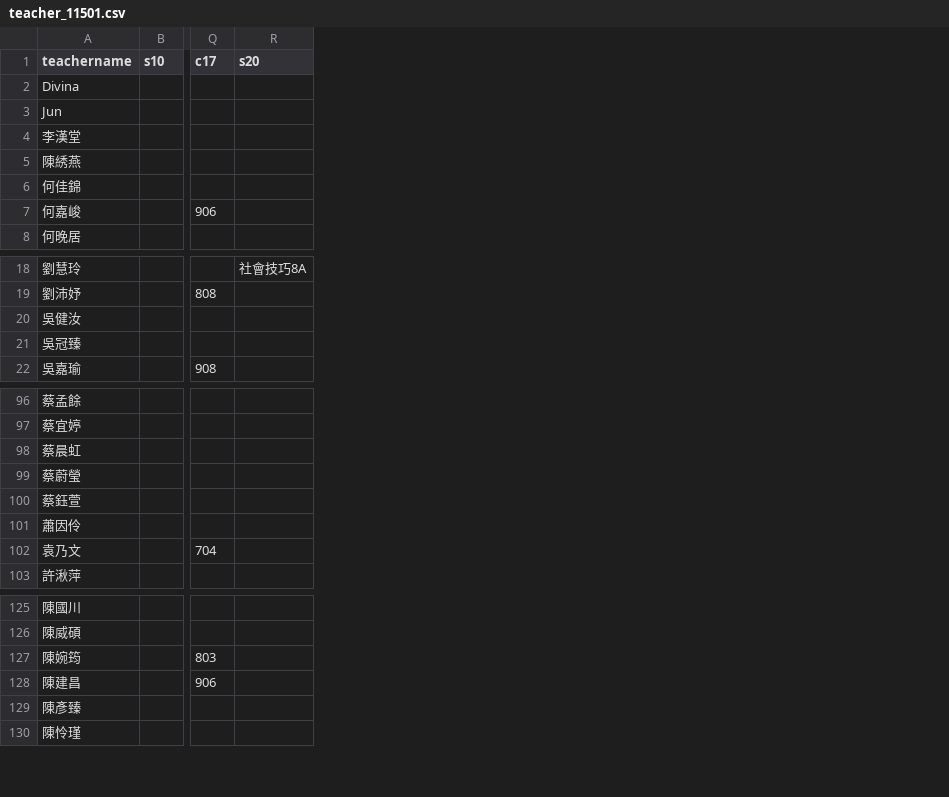
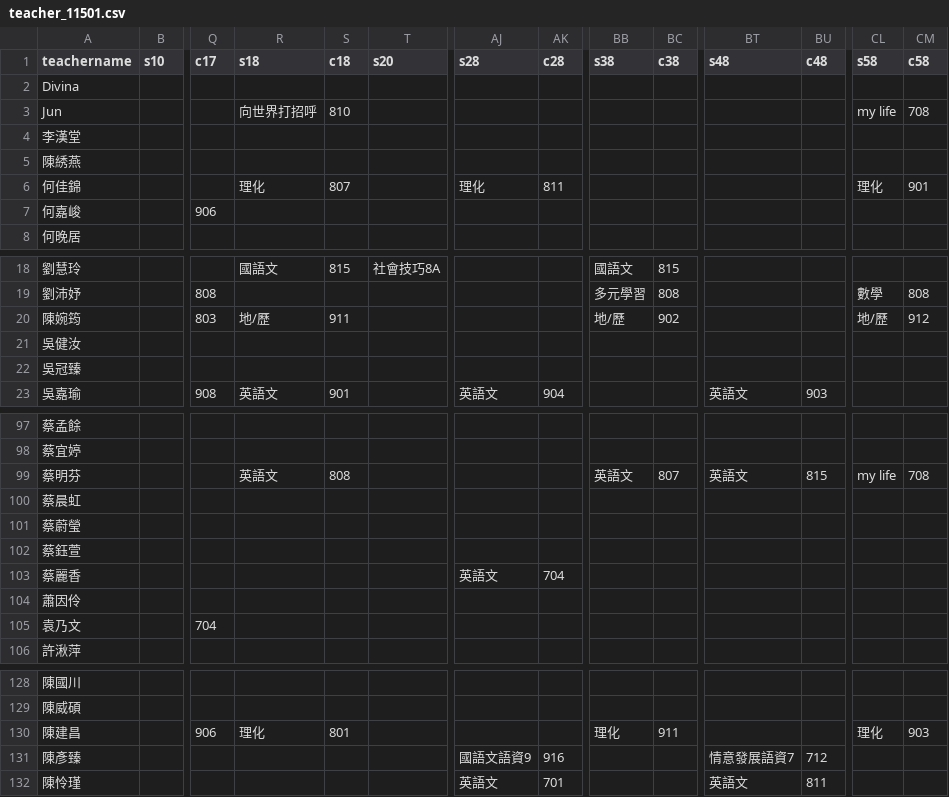
Before and after one commit to lcc1016/my-school-timetable1151, a CSV file: teacher_11501.csv, drawn as a sheet; only a part is shown, gaps mark what is left out; rows hold the shown columns only; the diff names each change by its address in the sheet, - before the commit and + after, or states it on an @@ line.

Commit message:
Add files via upload

```diff
--- a/teacher_11501.csv
+++ b/teacher_11501.csv
+column R (s18), rows 3-6: 向世界打招呼 |  |  | 理化; row 18: 國語文; row 23: 英語文; row 130: 理化
+column S (c18), rows 3-6: 810 |  |  | 807; row 18: 815; row 23: 901; row 130: 801
+column AJ (s28), row 6: 理化; row 23: 英語文; rows 131-132: 國語文語資9 | 英語文
+column AK (c28), row 6: 811; row 23: 904; rows 131-132: 916 | 701
+column BB (s38), rows 18-19: 國語文 | 多元學習; row 130: 理化
+column BC (c38), rows 18-19: 815 | 808; row 130: 911
+column BT (s48), row 23: 英語文; rows 131-132: 情意發展語資7 | 英語文
+column BU (c48), row 23: 903; rows 131-132: 712 | 811
+column CL (s58), rows 3-6: my life |  |  | 理化; row 19: 數學; row 130: 理化
+column CM (c58), rows 3-6: 708 |  |  | 901; row 19: 808; row 130: 903
@@ row 127 moved to row 20: 陳婉筠 @@
+row 99: 蔡明芬 |  |  | 英語文 | 808 |  |  |  | 英語文 | 807 | 英語文 | 815 | my life | 708
+row 103: 蔡麗香 |  |  |  |  |  | 英語文 | 704
```
